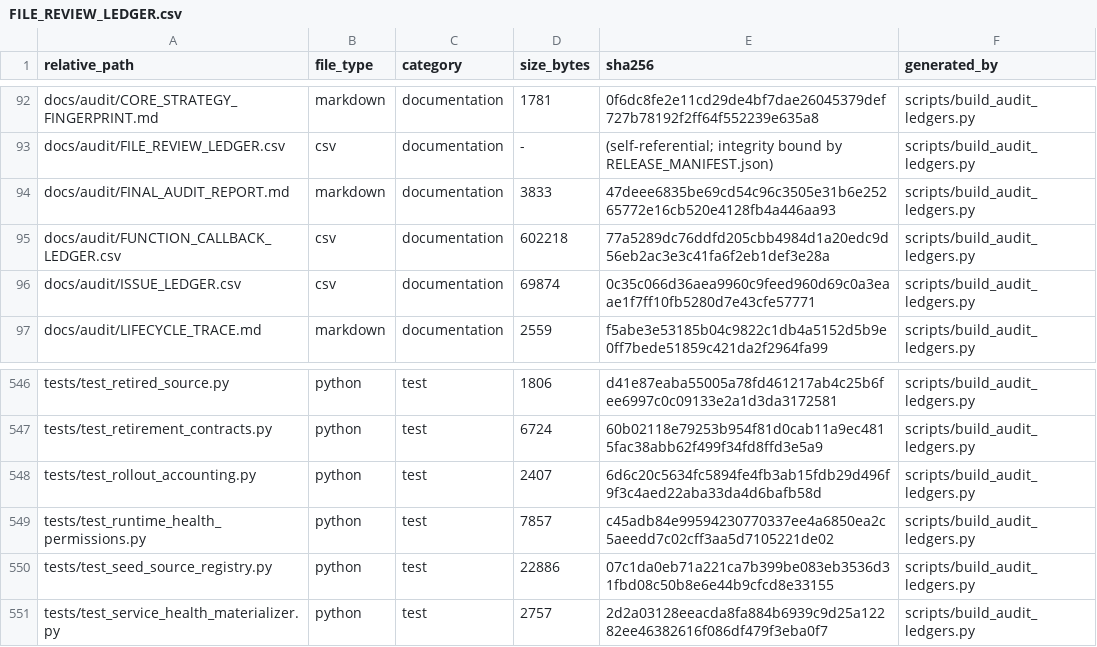
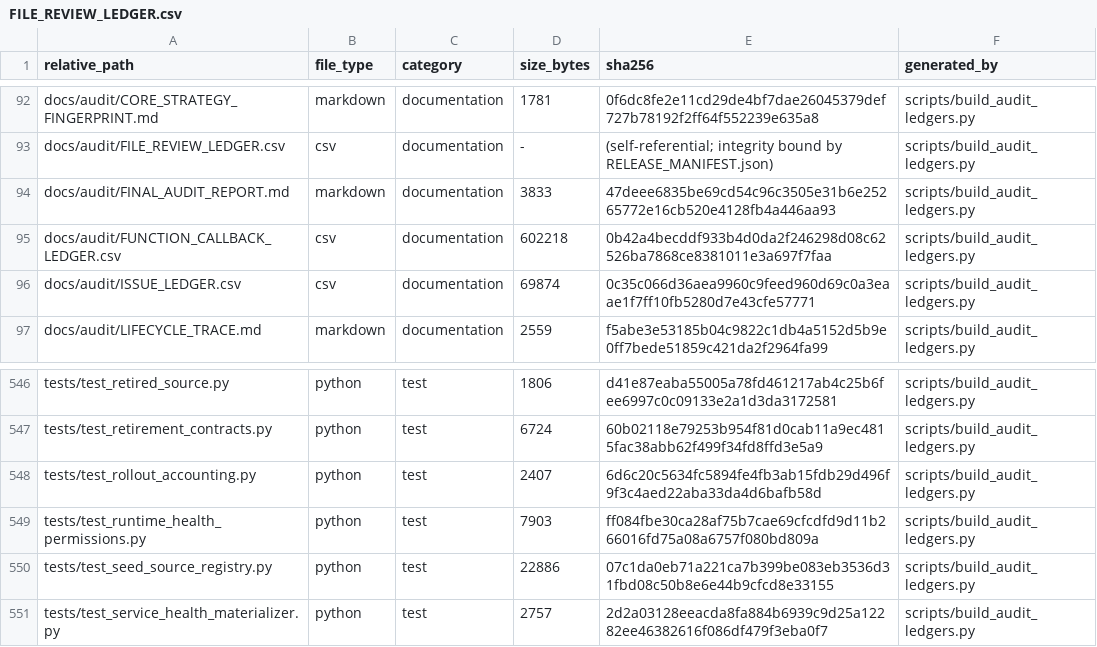
Before and after one commit to asad13-Binana/Binana-Binance-Spot-Trading-Sharia-Compliance-BOT-TestNet, a CSV file: docs/audit/FILE_REVIEW_LEDGER.csv, drawn as a sheet; only a part is shown, gaps mark what is left out.

Commit message:
Read package mode before dropping fixture privileges
Preserve all runtime permission checks when CI checkout parents are private. Reproduced with a mode-0700 disposable checkout; privileged fixtures pass for both packages. Regenerate release manifests and audit ledgers.

```diff
--- a/docs/audit/FILE_REVIEW_LEDGER.csv
+++ b/docs/audit/FILE_REVIEW_LEDGER.csv
@@ -94,3 +94,3 @@ docs/audit/FILE_REVIEW_LEDGER.csv,csv,documentation,-,(self-referential; integri
 docs/audit/FINAL_AUDIT_REPORT.md,markdown,documentation,3833,47deee6835be69cd54c96c3505e31b6e25265772e16cb520e4128fb4a446aa93,scripts/build_audit_ledgers.py
-docs/audit/FUNCTION_CALLBACK_LEDGER.csv,csv,documentation,602218,77a5289dc76ddfd205cbb4984d1a20edc9d56eb2ac3e3c41fa6f2eb1def3e28a,scripts/build_audit_ledgers.py
+docs/audit/FUNCTION_CALLBACK_LEDGER.csv,csv,documentation,602218,0b42a4becddf933b4d0da2f246298d08c62526ba7868ce8381011e3a697f7faa,scripts/build_audit_ledgers.py
 docs/audit/ISSUE_LEDGER.csv,csv,documentation,69874,0c35c066d36aea9960c9feed960d69c0a3eaae1f7ff10fb5280d7e43cfe57771,scripts/build_audit_ledgers.py
@@ -548,3 +548,3 @@ tests/test_retirement_contracts.py,python,test,6724,60b02118e79253b954f81d0cab11
 tests/test_rollout_accounting.py,python,test,2407,6d6c20c5634fc5894fe4fb3ab15fdb29d496f9f3c4aed22aba33da4d6bafb58d,scripts/build_audit_ledgers.py
-tests/test_runtime_health_permissions.py,python,test,7857,c45adb84e99594230770337ee4a6850ea2c5aeedd7c02cff3aa5d7105221de02,scripts/build_audit_ledgers.py
+tests/test_runtime_health_permissions.py,python,test,7903,ff084fbe30ca28af75b7cae69cfcdfd9d11b266016fd75a08a6757f080bd809a,scripts/build_audit_ledgers.py
 tests/test_seed_source_registry.py,python,test,22886,07c1da0eb71a221ca7b399be083eb3536d31fbd08c50b8e6e44b9cfcd8e33155,scripts/build_audit_ledgers.py
```
Also changed, not shown: docs/audit/FUNCTION_CALLBACK_LEDGER.csv, 3 other files.
